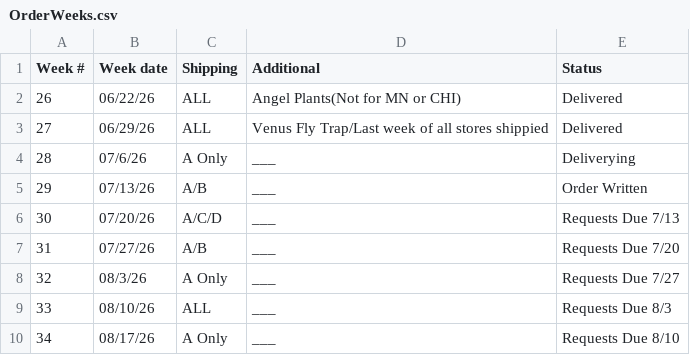
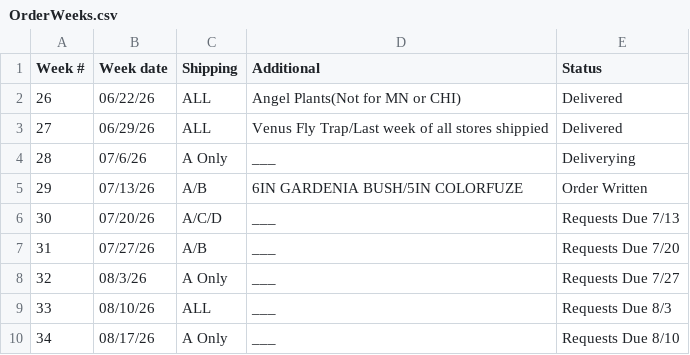
Before and after one commit to HF-HPA/HPA-SKU-CATALOGUE, a CSV file: OrderWeeks.csv, drawn as a sheet.

Commit message:
Update OrderWeeks.csv

```diff
--- a/OrderWeeks.csv
+++ b/OrderWeeks.csv
@@ -4,3 +4,3 @@ Week #,Week date,Shipping,Additional,Status
 28,07/6/26,A Only,___,Deliverying
-29,07/13/26,A/B,___,Order Written
+29,07/13/26,A/B,6IN GARDENIA BUSH/5IN COLORFUZE,Order Written
 30,07/20/26,A/C/D,___,Requests Due 7/13
```
